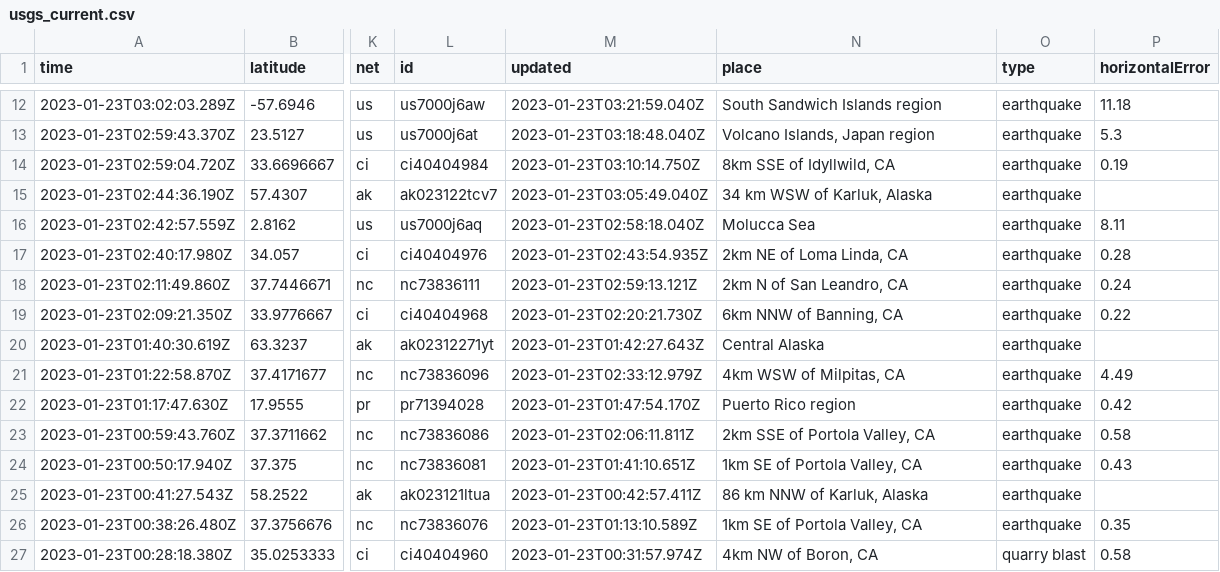
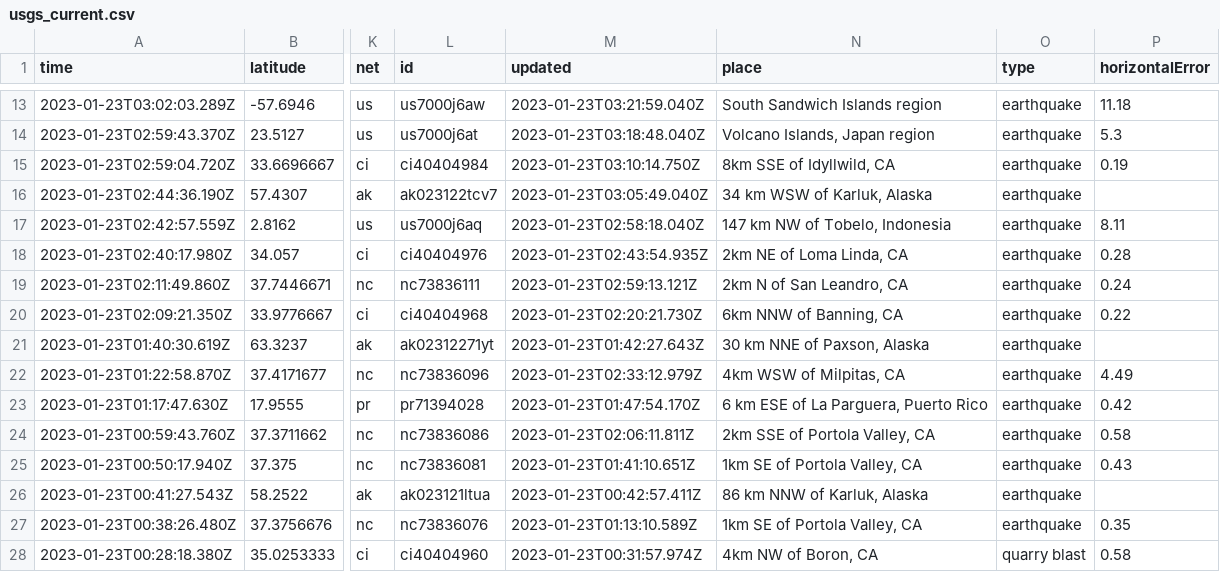
Before and after one commit to katielicari/nicar22-github-action, a CSV file: usgs_current.csv, drawn as a sheet; only a part is shown, gaps mark what is left out; addresses are those after the commit; the diff covers the shown part only; the diff names each change by its address in the sheet, - before the commit and + after, or states it on an @@ line.

```diff
--- a/usgs_current.csv
+++ b/usgs_current.csv
-N17 (place): Molucca Sea
+N17 (place): 147 km NW of Tobelo, Indonesia
-N21 (place): Central Alaska
+N21 (place): 30 km NNE of Paxson, Alaska
-N23 (place): Puerto Rico region
+N23 (place): 6 km ESE of La Parguera, Puerto Rico
```
Also changed, not shown: 1 added row, 2 removed rows and 36 edited cells elsewhere in this file.
